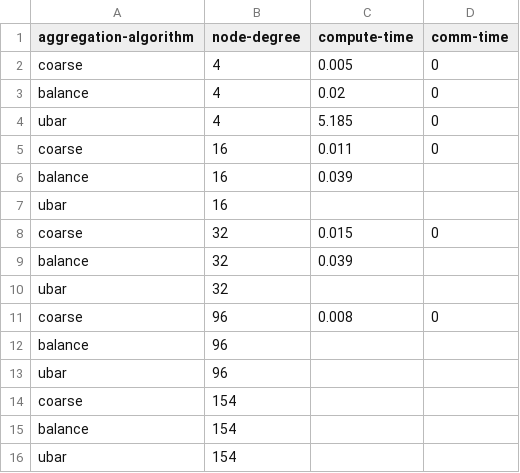
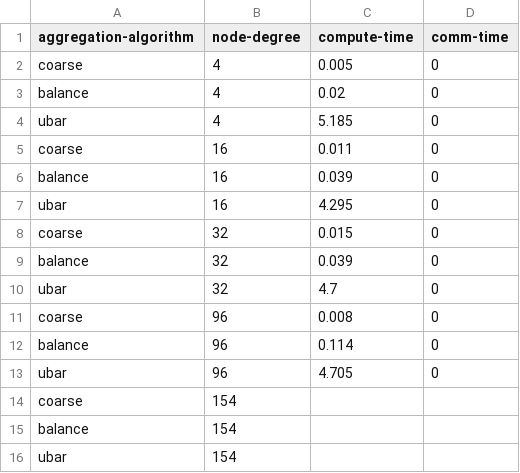
Before and after one commit to murtazahr/Sketchguard, a CSV file: extracted_time.csv, drawn as a sheet.

```diff
--- a/extracted_time.csv
+++ b/extracted_time.csv
@@ -5,10 +5,10 @@ ubar,4,5.185,0
 coarse,16,0.011,0
-balance,16,0.039,
-ubar,16,,
+balance,16,0.039,0
+ubar,16,4.295,0
 coarse,32,0.015,0
-balance,32,0.039,
-ubar,32,,
+balance,32,0.039,0
+ubar,32,4.7,0
 coarse,96,0.008,0
-balance,96,,
-ubar,96,,
+balance,96,0.114,0
+ubar,96,4.705,0
 coarse,154,,
```
Also changed, not shown: 1 other file.
